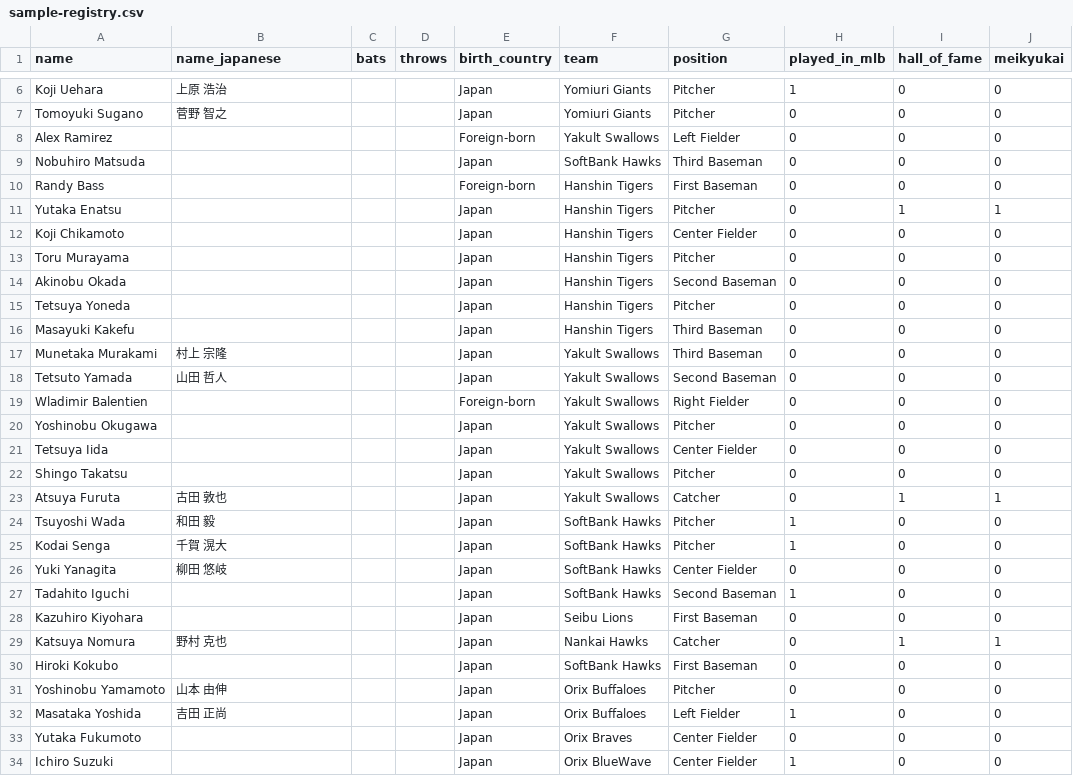
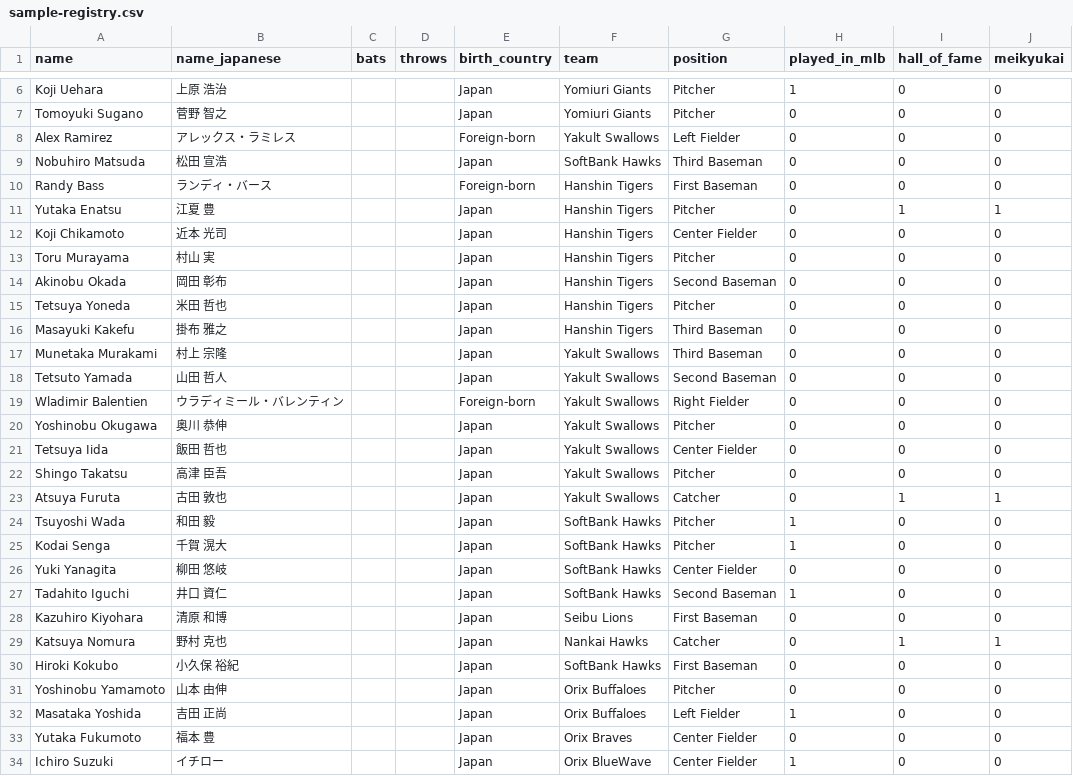
Before and after one commit to kusunoki1294/npb-grid, a CSV file: data/raw/registry/sample-registry.csv, drawn as a sheet; only a part is shown, gaps mark what is left out; the diff covers the shown part only.

```diff
--- a/data/raw/registry/sample-registry.csv
+++ b/data/raw/registry/sample-registry.csv
@@ -7,17 +7,17 @@ Koji Uehara,上原 浩治,,,Japan,Yomiuri Giants,Pitcher,1,0,0
 Tomoyuki Sugano,菅野 智之,,,Japan,Yomiuri Giants,Pitcher,0,0,0
-Alex Ramirez,,,,Foreign-born,Yakult Swallows,Left Fielder,0,0,0
-Nobuhiro Matsuda,,,,Japan,SoftBank Hawks,Third Baseman,0,0,0
-Randy Bass,,,,Foreign-born,Hanshin Tigers,First Baseman,0,0,0
-Yutaka Enatsu,,,,Japan,Hanshin Tigers,Pitcher,0,1,1
-Koji Chikamoto,,,,Japan,Hanshin Tigers,Center Fielder,0,0,0
-Toru Murayama,,,,Japan,Hanshin Tigers,Pitcher,0,0,0
-Akinobu Okada,,,,Japan,Hanshin Tigers,Second Baseman,0,0,0
-Tetsuya Yoneda,,,,Japan,Hanshin Tigers,Pitcher,0,0,0
-Masayuki Kakefu,,,,Japan,Hanshin Tigers,Third Baseman,0,0,0
+Alex Ramirez,アレックス・ラミレス,,,Foreign-born,Yakult Swallows,Left Fielder,0,0,0
+Nobuhiro Matsuda,松田 宣浩,,,Japan,SoftBank Hawks,Third Baseman,0,0,0
+Randy Bass,ランディ・バース,,,Foreign-born,Hanshin Tigers,First Baseman,0,0,0
+Yutaka Enatsu,江夏 豊,,,Japan,Hanshin Tigers,Pitcher,0,1,1
+Koji Chikamoto,近本 光司,,,Japan,Hanshin Tigers,Center Fielder,0,0,0
+Toru Murayama,村山 実,,,Japan,Hanshin Tigers,Pitcher,0,0,0
+Akinobu Okada,岡田 彰布,,,Japan,Hanshin Tigers,Second Baseman,0,0,0
+Tetsuya Yoneda,米田 哲也,,,Japan,Hanshin Tigers,Pitcher,0,0,0
+Masayuki Kakefu,掛布 雅之,,,Japan,Hanshin Tigers,Third Baseman,0,0,0
 Munetaka Murakami,村上 宗隆,,,Japan,Yakult Swallows,Third Baseman,0,0,0
 Tetsuto Yamada,山田 哲人,,,Japan,Yakult Swallows,Second Baseman,0,0,0
-Wladimir Balentien,,,,Foreign-born,Yakult Swallows,Right Fielder,0,0,0
-Yoshinobu Okugawa,,,,Japan,Yakult Swallows,Pitcher,0,0,0
-Tetsuya Iida,,,,Japan,Yakult Swallows,Center Fielder,0,0,0
-Shingo Takatsu,,,,Japan,Yakult Swallows,Pitcher,0,0,0
+Wladimir Balentien,ウラディミール・バレンティン,,,Foreign-born,Yakult Swallows,Right Fielder,0,0,0
+Yoshinobu Okugawa,奥川 恭伸,,,Japan,Yakult Swallows,Pitcher,0,0,0
+Tetsuya Iida,飯田 哲也,,,Japan,Yakult Swallows,Center Fielder,0,0,0
+Shingo Takatsu,高津 臣吾,,,Japan,Yakult Swallows,Pitcher,0,0,0
 Atsuya Furuta,古田 敦也,,,Japan,Yakult Swallows,Catcher,0,1,1
@@ -26,9 +26,9 @@ Kodai Senga,千賀 滉大,,,Japan,SoftBank Hawks,Pitcher,1,0,0
 Yuki Yanagita,柳田 悠岐,,,Japan,SoftBank Hawks,Center Fielder,0,0,0
-Tadahito Iguchi,,,,Japan,SoftBank Hawks,Second Baseman,1,0,0
-Kazuhiro Kiyohara,,,,Japan,Seibu Lions,First Baseman,0,0,0
+Tadahito Iguchi,井口 資仁,,,Japan,SoftBank Hawks,Second Baseman,1,0,0
+Kazuhiro Kiyohara,清原 和博,,,Japan,Seibu Lions,First Baseman,0,0,0
 Katsuya Nomura,野村 克也,,,Japan,Nankai Hawks,Catcher,0,1,1
-Hiroki Kokubo,,,,Japan,SoftBank Hawks,First Baseman,0,0,0
+Hiroki Kokubo,小久保 裕紀,,,Japan,SoftBank Hawks,First Baseman,0,0,0
 Yoshinobu Yamamoto,山本 由伸,,,Japan,Orix Buffaloes,Pitcher,0,0,0
 Masataka Yoshida,吉田 正尚,,,Japan,Orix Buffaloes,Left Fielder,1,0,0
-Yutaka Fukumoto,,,,Japan,Orix Braves,Center Fielder,0,0,0
-Ichiro Suzuki,,,,Japan,Orix BlueWave,Center Fielder,1,0,0
+Yutaka Fukumoto,福本 豊,,,Japan,Orix Braves,Center Fielder,0,0,0
+Ichiro Suzuki,イチロー,,,Japan,Orix BlueWave,Center Fielder,1,0,0
```
Also changed, not shown: 28 edited cells elsewhere in this file, data/raw/awards/sample-awards.csv, data/raw/batting/sample-batting.csv, 25 other files.
